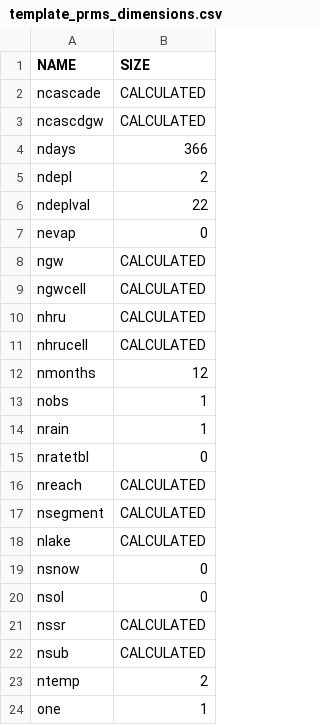
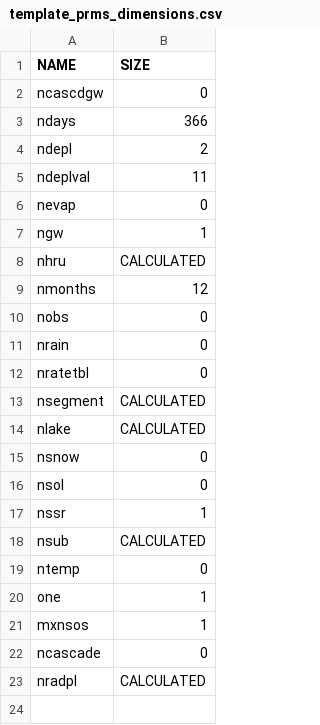
Before and after one commit to USDA-ARS-NWRC/prms_arcpy_tools, a CSV file: scripts/template_prms_dimensions.csv, drawn as a sheet.

```diff
--- a/scripts/template_prms_dimensions.csv
+++ b/scripts/template_prms_dimensions.csv
@@ -1,17 +1,13 @@
 NAME,SIZE
-ncascade,CALCULATED
-ncascdgw,CALCULATED
+ncascdgw,0
 ndays,366
 ndepl,2
-ndeplval,22
+ndeplval,11
 nevap,0
-ngw,CALCULATED
-ngwcell,CALCULATED
+ngw,1
 nhru,CALCULATED
-nhrucell,CALCULATED
 nmonths,12
-nobs,1
-nrain,1
+nobs,0
+nrain,0
 nratetbl,0
-nreach,CALCULATED
 nsegment,CALCULATED
@@ -20,5 +16,8 @@ nsnow,0
 nsol,0
-nssr,CALCULATED
+nssr,1
 nsub,CALCULATED
-ntemp,2
+ntemp,0
 one,1
+mxnsos,1
+ncascade,0
+nradpl,CALCULATED
```
Also changed, not shown: scripts/template_prms_parameters.csv.
